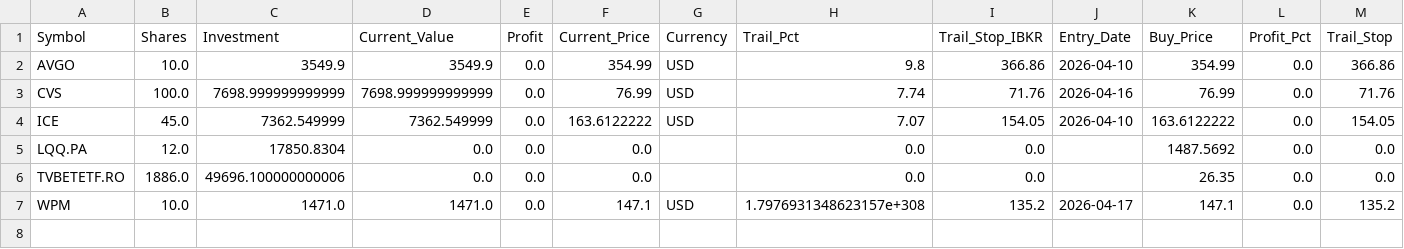
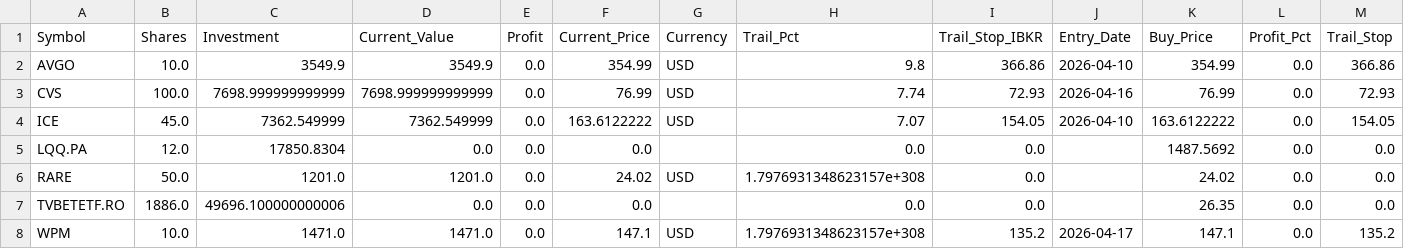
Before and after one commit to ddanyro/market-scanner, a CSV file: portfolio.csv, drawn as a sheet.

Commit message:
Auto-sync TWS data 2026-04-22 13:00

```diff
--- a/portfolio.csv
+++ b/portfolio.csv
@@ -2,5 +2,6 @@ Symbol,Shares,Investment,Current_Value,Profit,Current_Price,Currency,Trail_Pct,T
 AVGO,10.0,3549.9,3549.9,0.0,354.99,USD,9.8,366.86,2026-04-10,354.99,0.0,366.86
-CVS,100.0,7698.999999999999,7698.999999999999,0.0,76.99,USD,7.74,71.76,2026-04-16,76.99,0.0,71.76
+CVS,100.0,7698.999999999999,7698.999999999999,0.0,76.99,USD,7.74,72.93,2026-04-16,76.99,0.0,72.93
 ICE,45.0,7362.549999,7362.549999,0.0,163.6122222,USD,7.07,154.05,2026-04-10,163.6122222,0.0,154.05
 LQQ.PA,12.0,17850.8304,0.0,0.0,0.0,,0.0,0.0,,1487.5692,0.0,0.0
+RARE,50.0,1201.0,1201.0,0.0,24.02,USD,1.7976931348623157e+308,0.0,,24.02,0.0,0.0
 TVBETETF.RO,1886.0,49696.100000000006,0.0,0.0,0.0,,0.0,0.0,,26.35,0.0,0.0
```
Also changed, not shown: tws_orders.csv, 3 other files.
